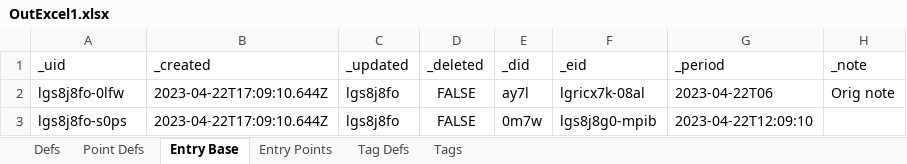
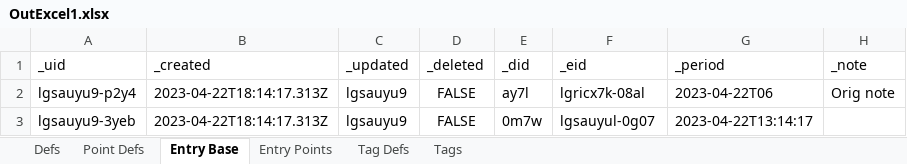
Before and after one commit to aarongilly/pdw, an Excel workbook: data-files/OutExcel1.xlsx, sheet Entry Base, drawn as a sheet; values as stored, in another font and other column widths than the file's, no borders; removed rows and columns are numbered as before the commit, all else as after; the diff names each change by its address in the sheet, - before the commit and + after, or states it on an @@ line.

```diff
--- a/data-files/OutExcel1.xlsx (sheet Entry Base)
+++ b/data-files/OutExcel1.xlsx (sheet Entry Base)
-A2 (_uid): lgs8j8fo-0lfw
+A2 (_uid): lgsauyu9-p2y4
-B2 (_created): 2023-04-22T17:09:10.644Z
+B2 (_created): 2023-04-22T18:14:17.313Z
-C2 (_updated): lgs8j8fo
+C2 (_updated): lgsauyu9
-row 3: lgs8j8fo-s0ps | 2023-04-22T17:09:10.644Z | lgs8j8fo | FALSE | 0m7w | lgs8j8g0-mpib | 2023-04-22T12:09:10
+row 3: lgsauyu9-3yeb | 2023-04-22T18:14:17.313Z | lgsauyu9 | FALSE | 0m7w | lgsauyul-0g07 | 2023-04-22T13:14:17
```
Also changed, not shown: sheet Tag Defs, sheet Point Defs, sheet Defs, sheet Tags, sheet Entry Points, data-files/OutExcel2.xlsx, 4 other files.
